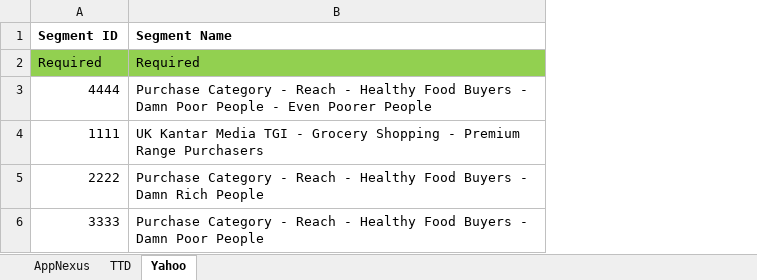
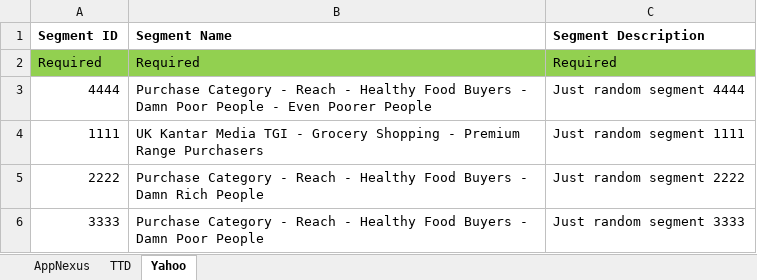
Before and after one commit to asoh90/localplatformsapp, an Excel workbook: upload/UploadTemplate.xlsx, sheet Yahoo, drawn as a sheet; values as stored, in another font and other column widths than the file's, no borders; the diff names each change by its address in the sheet, - before the commit and + after, or states it on an @@ line.

Commit message:
formatted json file to add for Yahoo

```diff
--- a/upload/UploadTemplate.xlsx (sheet Yahoo)
+++ b/upload/UploadTemplate.xlsx (sheet Yahoo)
+column C (Segment Description), rows 2-6: Required | Just random segment 4444 | Just random segment 1111 | Just random segment 2222 | Just random segment 3333
```
Also changed, not shown: sheet TTD, 2 other files.
